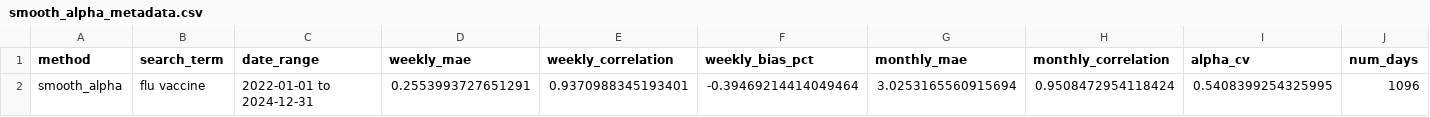
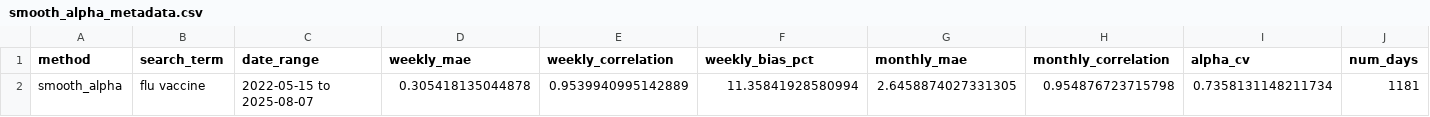
Before and after one commit to michaelarutyunov/google-trends-daily-data-preprocessing, a CSV file: results/smooth_alpha_metadata.csv, drawn as a sheet; only a part is shown; removed rows and columns are numbered as before the commit, all else as after; rows hold the shown columns only; the diff names each change by its address in the sheet, - before the commit and + after, or states it on an @@ line.

```diff
--- a/results/smooth_alpha_metadata.csv
+++ b/results/smooth_alpha_metadata.csv
-row 2: smooth_alpha | flu vaccine | 2022-01-01 to 2024-12-31 | 0.2553993727651291 | 0.9370988345193401 | -0.39469214414049464 | 3.0253165560915694 | 0.9508472954118424 | 0.5408399254325995 | 1096
+row 2: smooth_alpha | flu vaccine | 2022-05-15 to 2025-08-07 | 0.305418135044878 | 0.9539940995142889 | 11.35841928580994 | 2.6458874027331305 | 0.954876723715798 | 0.7358131148211734 | 1181
```
Also changed, not shown: reports/overlap_sensitivity.csv, reports/temporal_cv_results.csv, 55 other files.
